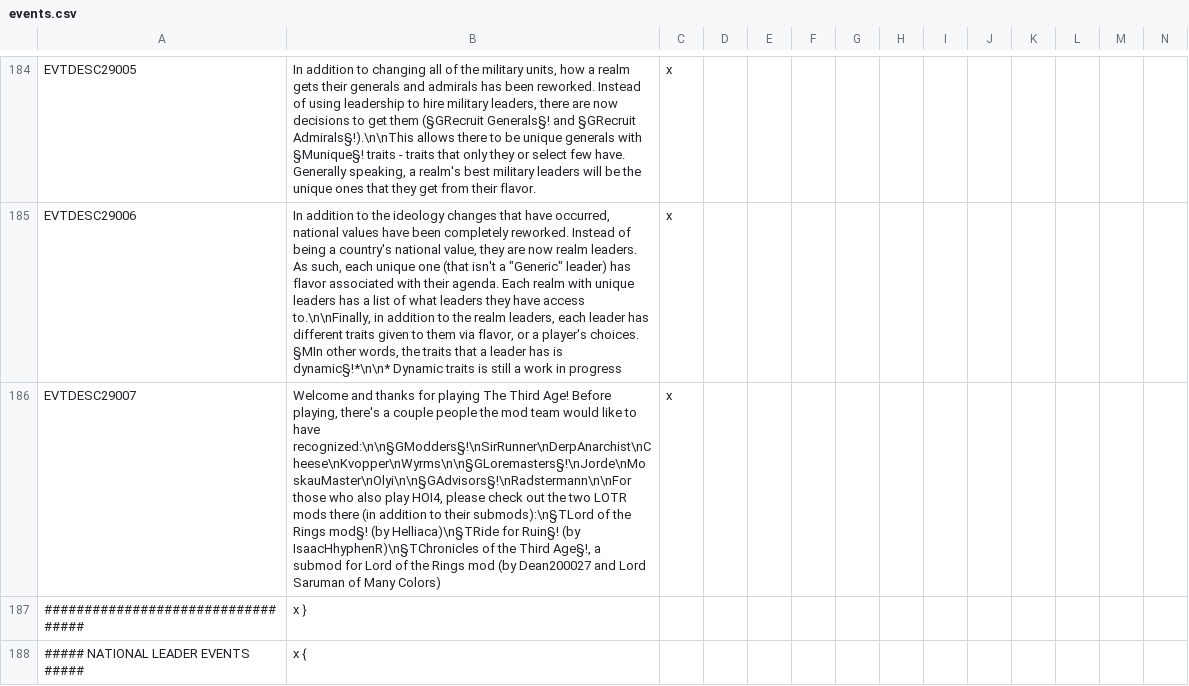
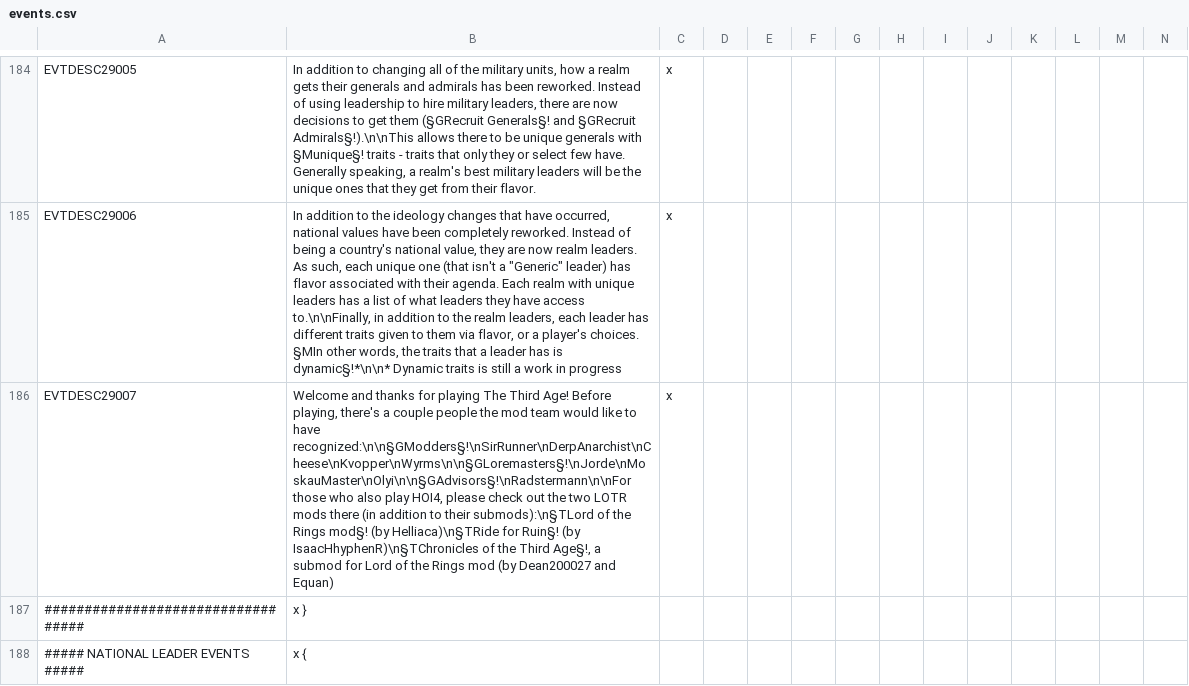
Before and after one commit to The-Third-Age/TTA-Victoria-2, a CSV file: localisation/events.csv, drawn as a sheet; only a part is shown, gaps mark what is left out; the diff names each change by its address in the sheet, - before the commit and + after, or states it on an @@ line.

Commit message:
Fix devname

```diff
--- a/localisation/events.csv
+++ b/localisation/events.csv
-B186: …Dean200027 and Lord Saruman of Many Colors)
+B186: …Dean200027 and Equan)
```
